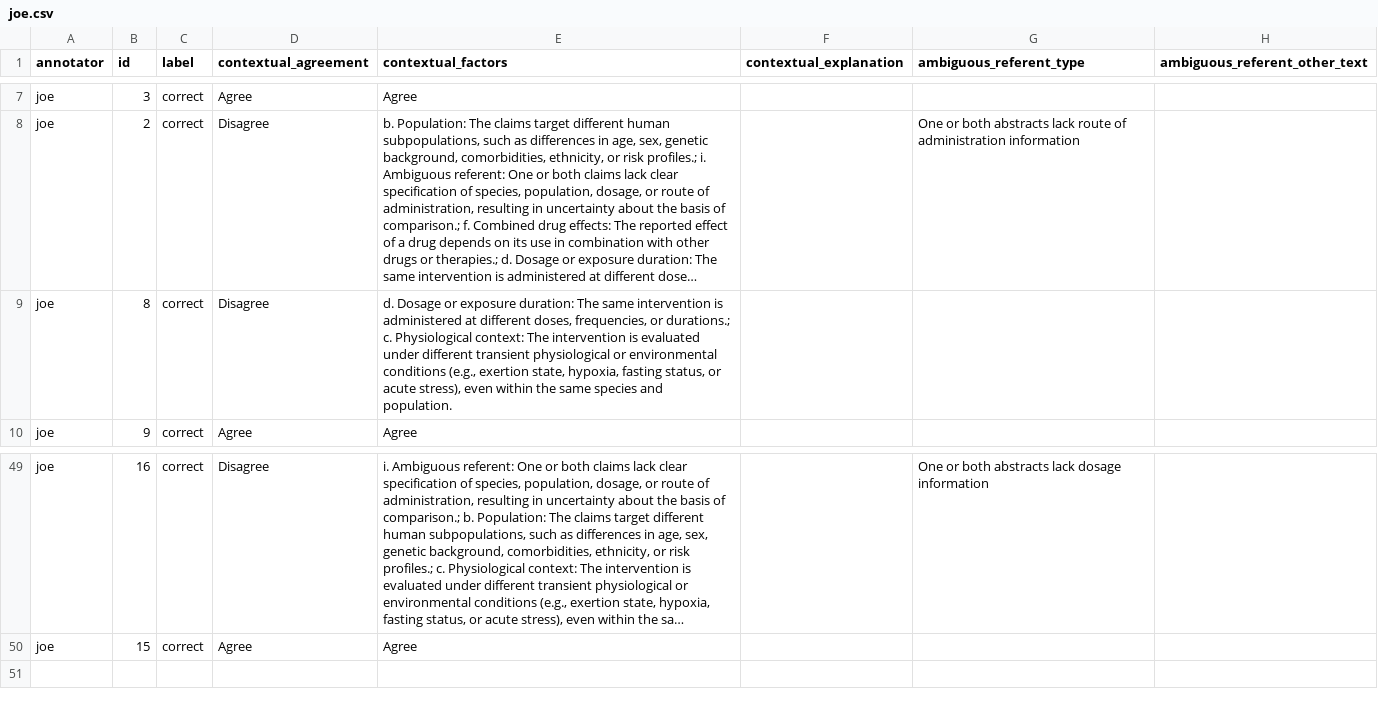
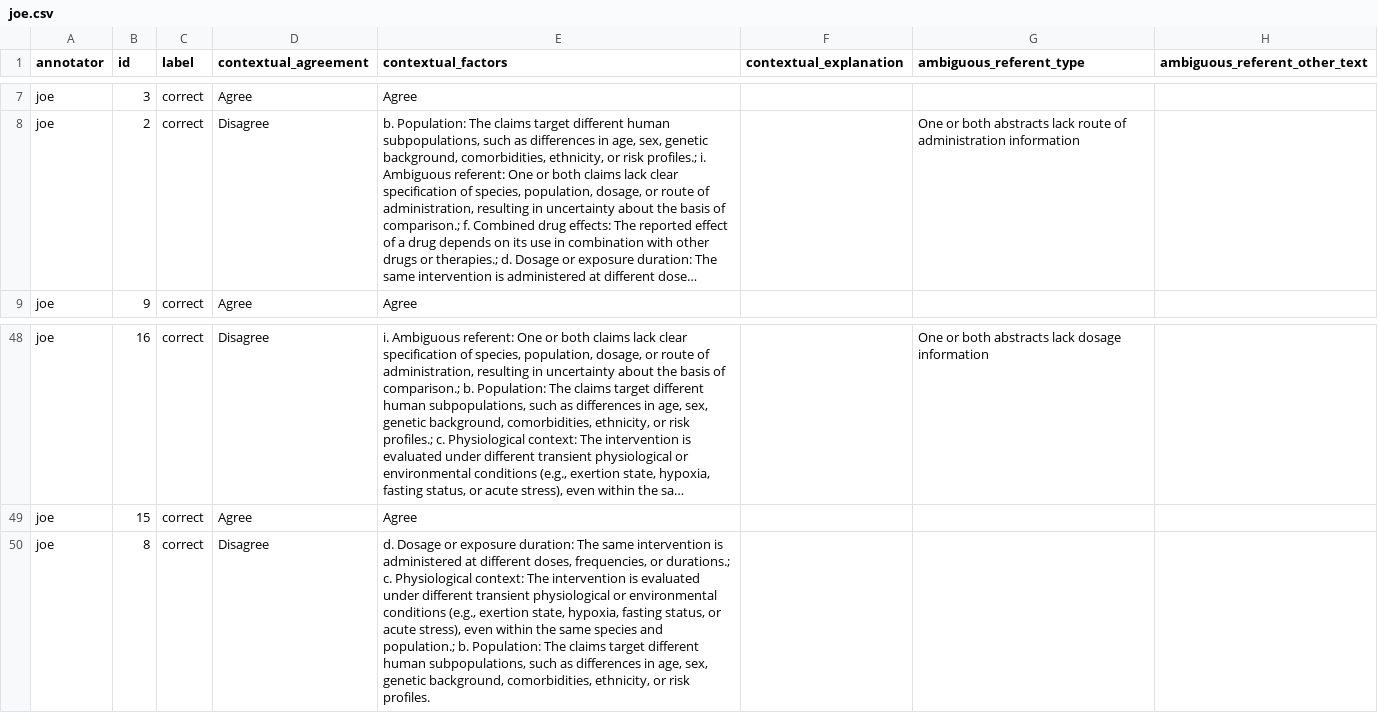
Before and after one commit to MengfeiLan/Annotation_Drug_Disease_Con, a CSV file: annotations/joe.csv, drawn as a sheet; only a part is shown, gaps mark what is left out; long unchanged cells end in …; removed rows and columns are numbered as before the commit, all else as after; the diff names each change by its address in the sheet, - before the commit and + after, or states it on an @@ line.

Commit message:
Update annotations

```diff
--- a/annotations/joe.csv
+++ b/annotations/joe.csv
-row 9: joe | 8 | correct | Disagree | d. Dosage or exposure duration: The same intervention is administered at different doses, frequencies, or durations.; c. Physiological context: The intervention is evaluated under different transient physiological or environmental conditions (e.g., exertion state, hypoxia, fasting status, or acute stress), even within the same species and population.
+row 50: joe | 8 | correct | Disagree | d. Dosage or exposure duration: The same intervention is administered at different doses, frequencies, or durations.; c. Physiological context: The intervention is evaluated under different transient physiological or environmental conditions (e.g., exertion state, hypoxia, fasting status, or acute stress), even within the same species and population.; b. Population: The claims target different human subpopulations, such as differences in age, sex, genetic background, comorbidities, ethnicity, or risk profiles.
```
